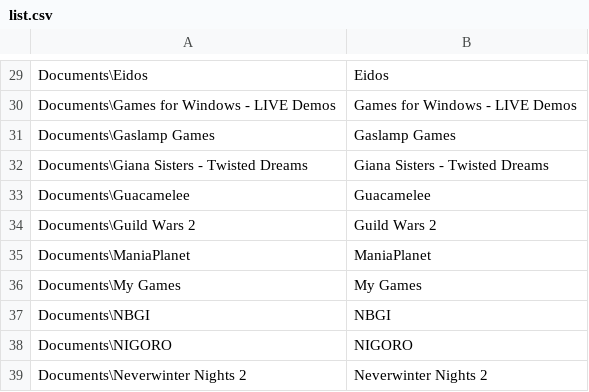
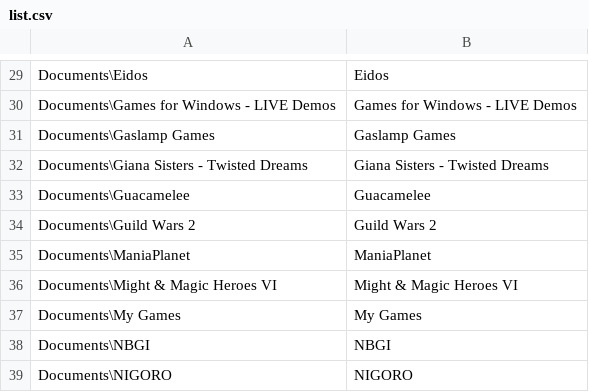
Before and after one commit to jamesgecko/save-central, a CSV file: list.csv, drawn as a sheet; only a part is shown, gaps mark what is left out; the shorter side is filled out with more unchanged rows.

Commit message:
HOMM6

```diff
--- a/list.csv
+++ b/list.csv
@@ -35,2 +35,3 @@
 "Documents\ManiaPlanet", "ManiaPlanet"
+"Documents\Might & Magic Heroes VI", "Might & Magic Heroes VI"
 "Documents\My Games", "My Games"
```
